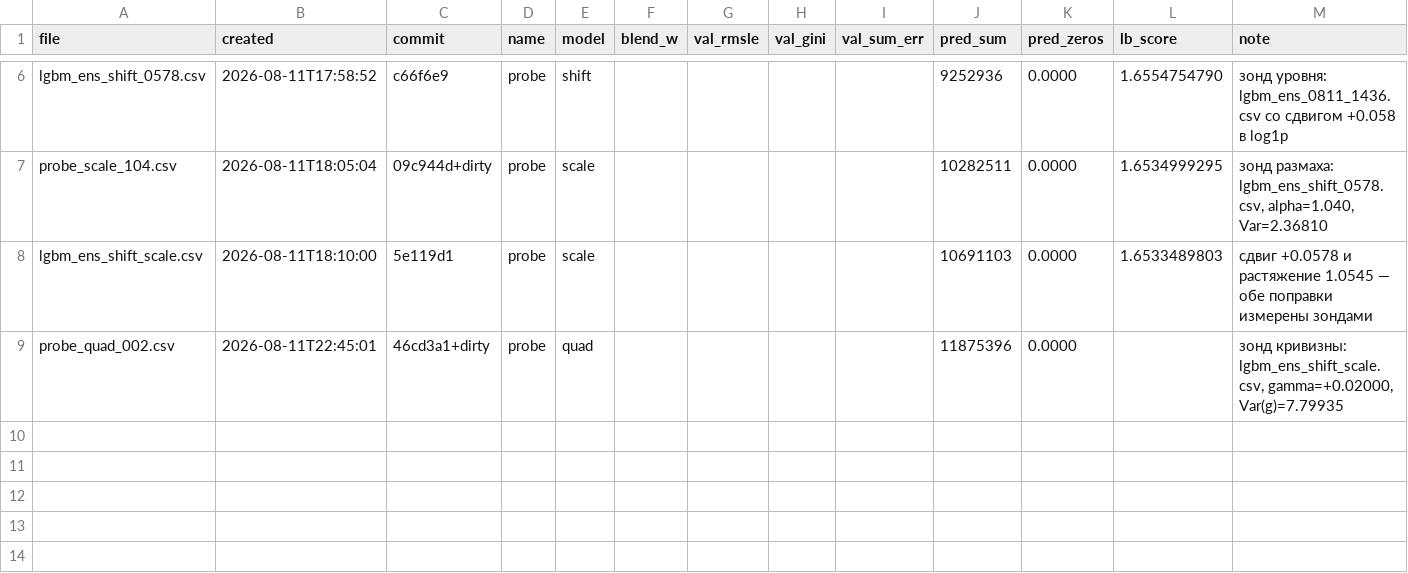
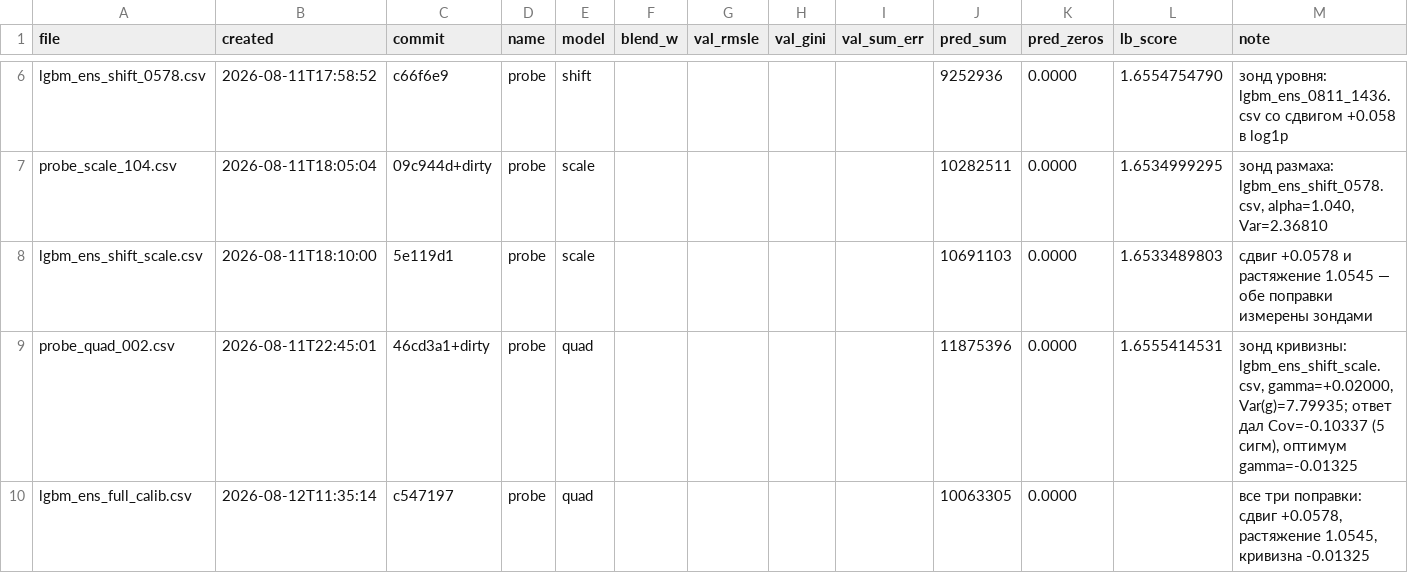
Before and after one commit to imaO0O/ozon-ml-champ, a CSV file: submissions/log.csv, drawn as a sheet; only a part is shown, gaps mark what is left out.

Commit message:
Третья поправка калибровки: кривизна, суммарно 0.0036 на лидерборде
Зонд кривизны дал Cov = -0.10337 +- 0.02065, то есть значимость 5 сигм при
оптимальном коэффициенте -0.01325. Направление снова оказалось обратным
пробному, но формула извлекает параметр независимо от знака шага.

Выигрыш 0.00041 +- 0.00017 - формально ниже объявленного порога 0.0005,
но порог был фильтром от шума, а 5 сигм шумом не являются. Применяю.

Цепочка на public: 1.6564853 -> 1.6554755 -> 1.6533490 -> ожидается 1.6529346.
Направления иссякают: 0.0010, 0.0021, 0.0004.

Урок записан в PLAN.md: шаг зонда надо брать минимальным. Направление ни разу
не удалось угадать заранее, а цена ошибки растёт как квадрат шага - зонд
кривизны с шагом 0.02 стоил 0.0022, с шагом 0.005 стоил бы 0.0001 и дал бы
тот же ответ.

```diff
--- a/submissions/log.csv
+++ b/submissions/log.csv
@@ -8,2 +8,3 @@ probe_scale_104.csv,2026-08-11T18:05:04,09c944d+dirty,probe,scale,,,,,10282511,0
 lgbm_ens_shift_scale.csv,2026-08-11T18:10:00,5e119d1,probe,scale,,,,,10691103,0.0000,1.6533489803,сдвиг +0.0578 и растяжение 1.0545 — обе поправки измерены зондами
-probe_quad_002.csv,2026-08-11T22:45:01,46cd3a1+dirty,probe,quad,,,,,11875396,0.0000,,"зонд кривизны: lgbm_ens_shift_scale.csv, gamma=+0.02000, Var(g)=7.79935"
+probe_quad_002.csv,2026-08-11T22:45:01,46cd3a1+dirty,probe,quad,,,,,11875396,0.0000,1.6555414531,"зонд кривизны: lgbm_ens_shift_scale.csv, gamma=+0.02000, Var(g)=7.79935; ответ дал Cov=-0.10337 (5 сигм), оптимум gamma=-0.01325"
+lgbm_ens_full_calib.csv,2026-08-12T11:35:14,c547197,probe,quad,,,,,10063305,0.0000,,"все три поправки: сдвиг +0.0578, растяжение 1.0545, кривизна -0.01325"
```
Also changed, not shown: 1 other file.
